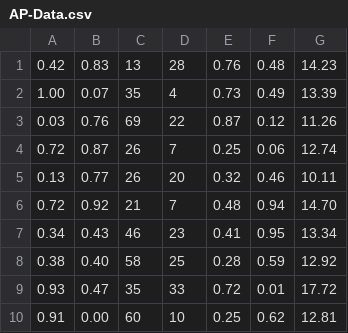
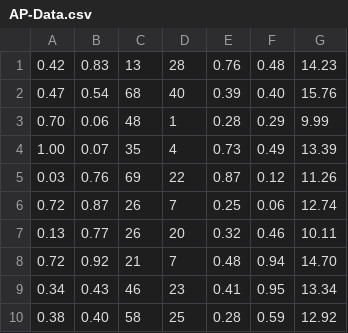
Before and after one commit to MohammadJRanjbar/Predicting-Students-Grades-Using-Artificial-Neural-Networks, a CSV file: AP-Data.csv, drawn as a sheet; only a part is shown; the shorter side is filled out with more unchanged rows.

Commit message:
Update AP-Data.csv

```diff
--- a/AP-Data.csv
+++ b/AP-Data.csv
@@ -1,2 +1,4 @@
 0.42,0.83,13,28,0.76,0.48,14.23
+0.47,0.54,68,40,0.39,0.40,15.76
+0.70,0.06,48,1,0.28,0.29,9.99
 1.00,0.07,35,4,0.73,0.49,13.39
```
